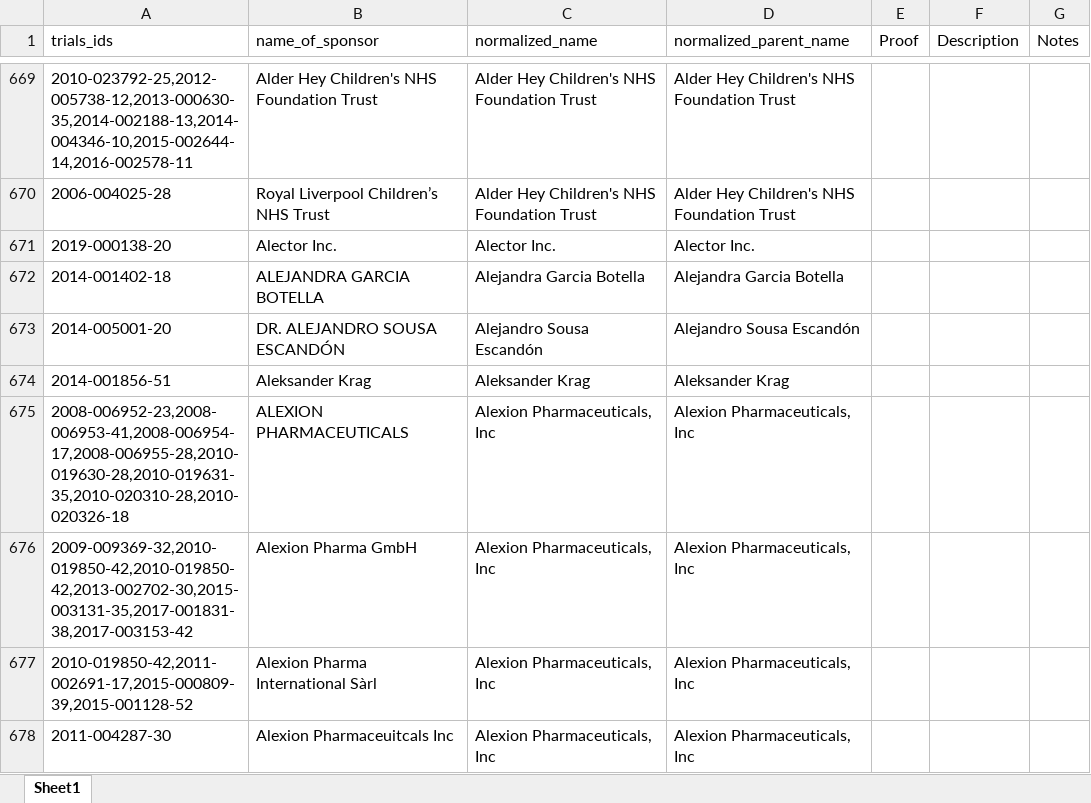
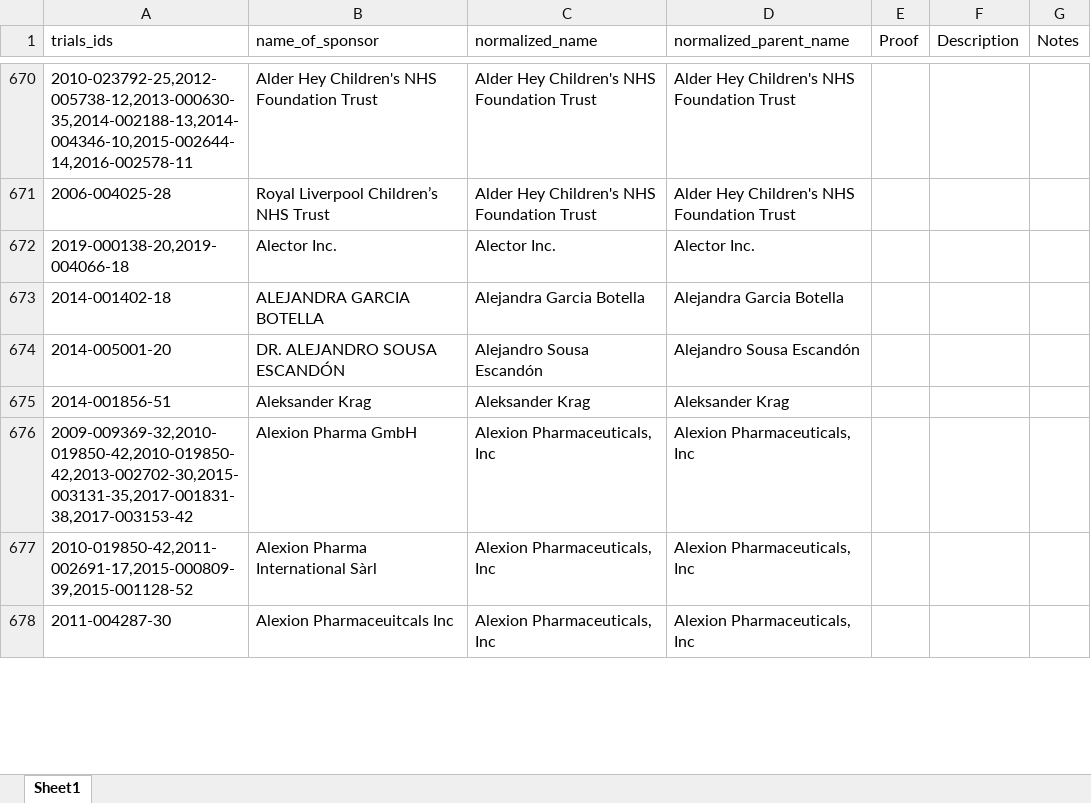
Before and after one commit to ebmdatalab/euctr-tracker-data, an Excel workbook: normalized_sponsor_names.xlsx, sheet Sheet1, drawn as a sheet; only a part is shown, gaps mark what is left out; values as stored, in another font and other column widths than the file's, no borders; removed rows and columns are numbered as before the commit, all else as after; the diff covers the shown part only; the diff names each change by its address in the sheet, - before the commit and + after, or states it on an @@ line.

```diff
--- a/normalized_sponsor_names.xlsx (sheet Sheet1)
+++ b/normalized_sponsor_names.xlsx (sheet Sheet1)
-A672 (trials_ids): 2019-000138-20
+A672 (trials_ids): 2019-000138-20,2019-004066-18
-row 675: 2008-006952-23,2008-006953-41,2008-006954-17,2008-006955-28,2010-019630-28,2010-019631-35,2010-020310-28,2010-020326-18 | ALEXION PHARMACEUTICALS | Alexion Pharmaceuticals, Inc | Alexion Pharmaceuticals, Inc
```
Also changed, not shown: other rows of this sheet.
